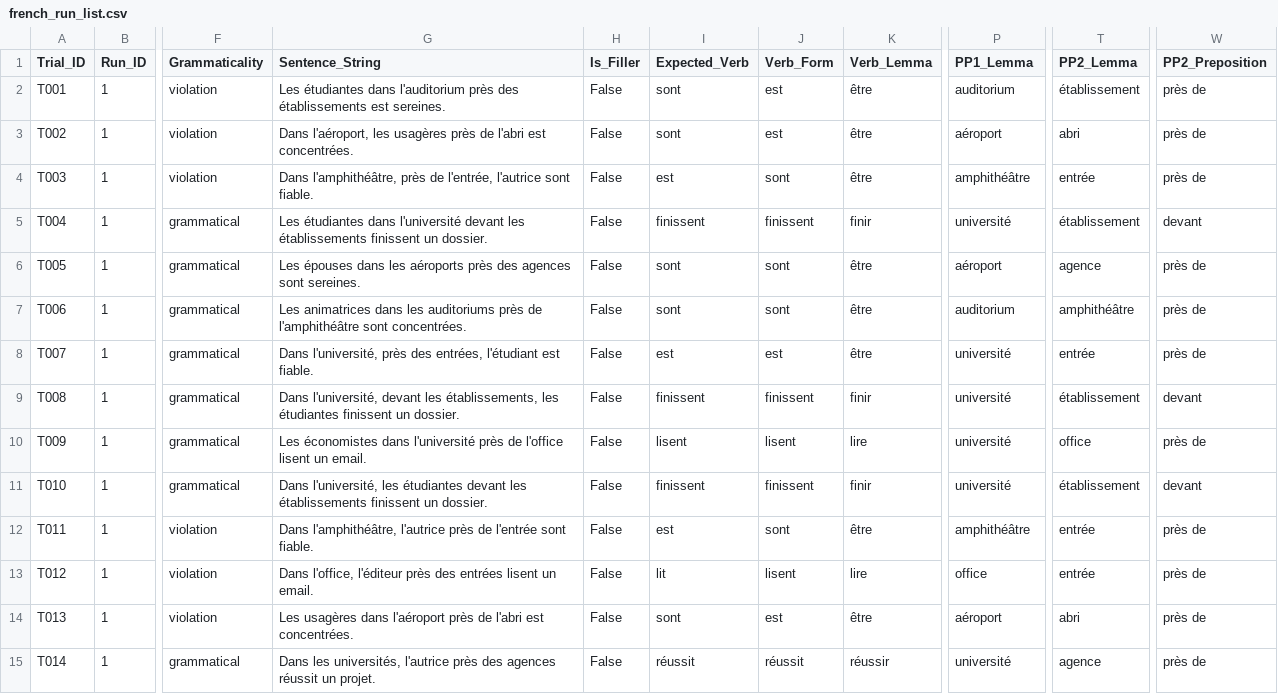
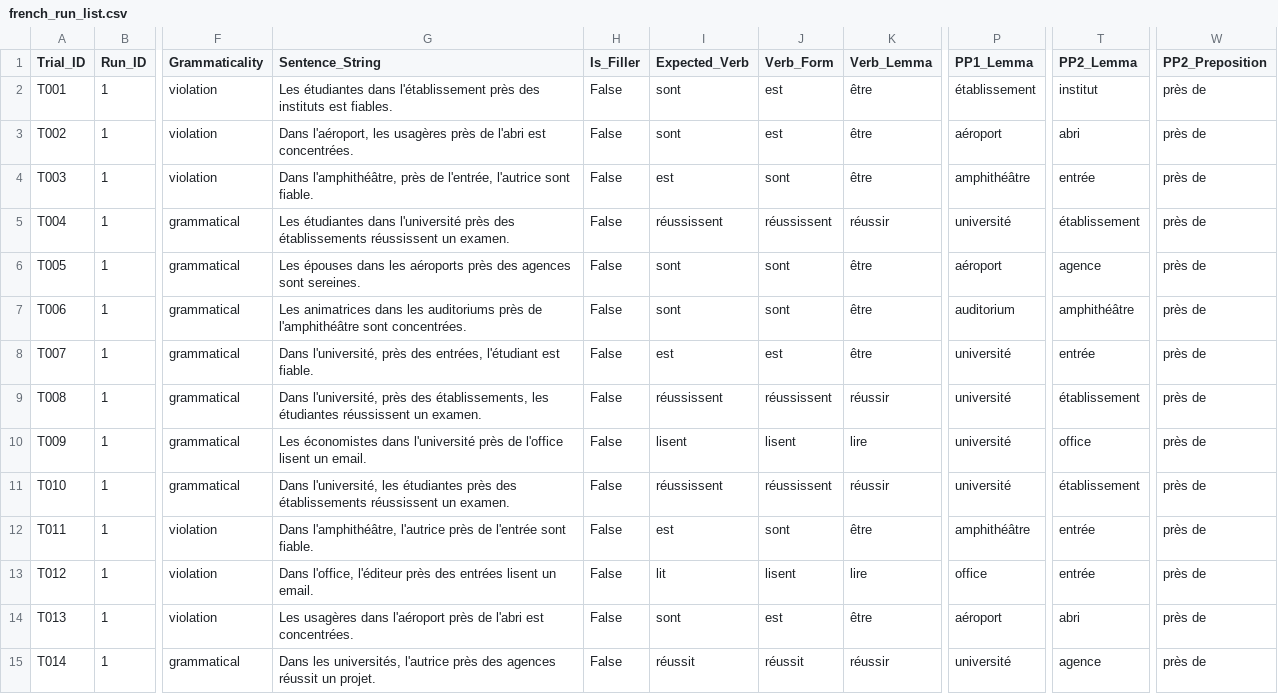
Before and after one commit to malo-renaudin/stimuli, a CSV file: long-range-agreement/run_lists/french_run_list.csv, drawn as a sheet; only a part is shown, gaps mark what is left out; the diff covers the shown part only; the diff names each change by its address in the sheet, - before the commit and + after, or states it on an @@ line.

Commit message:
with more rules and number specific lexicon

```diff
--- a/long-range-agreement/run_lists/french_run_list.csv
+++ b/long-range-agreement/run_lists/french_run_list.csv
-G2 (Sentence_String): …étudiantes dans l'auditorium près des établissements est sereines.
+G2 (Sentence_String): …étudiantes dans l'établissement près des instituts est fiables.
-P2 (PP1_Lemma): auditorium
+P2 (PP1_Lemma): établissement
-T2 (PP2_Lemma): établissement
+T2 (PP2_Lemma): institut
-G5 (Sentence_String): …dans l'université devant les établissements finissent un dossier.
+G5 (Sentence_String): …dans l'université près des établissements réussissent un examen.
-I5 (Expected_Verb): finissent
+I5 (Expected_Verb): réussissent
-J5 (Verb_Form): finissent
+J5 (Verb_Form): réussissent
-K5 (Verb_Lemma): finir
+K5 (Verb_Lemma): réussir
-W5 (PP2_Preposition): devant
+W5 (PP2_Preposition): près de
-G9 (Sentence_String): Dans l'université, devant les établissements, les étudiantes finissent un dossier.
+G9 (Sentence_String): Dans l'université, près des établissements, les étudiantes réussissent un examen.
-I9 (Expected_Verb): finissent
+I9 (Expected_Verb): réussissent
-J9 (Verb_Form): finissent
+J9 (Verb_Form): réussissent
-K9 (Verb_Lemma): finir
+K9 (Verb_Lemma): réussir
-W9 (PP2_Preposition): devant
+W9 (PP2_Preposition): près de
-G11 (Sentence_String): …les étudiantes devant les établissements finissent un dossier.
+G11 (Sentence_String): …les étudiantes près des établissements réussissent un examen.
-I11 (Expected_Verb): finissent
+I11 (Expected_Verb): réussissent
-J11 (Verb_Form): finissent
+J11 (Verb_Form): réussissent
-K11 (Verb_Lemma): finir
+K11 (Verb_Lemma): réussir
-W11 (PP2_Preposition): devant
+W11 (PP2_Preposition): près de
```
Also changed, not shown: 90 edited cells elsewhere in this file, 4 other files.
